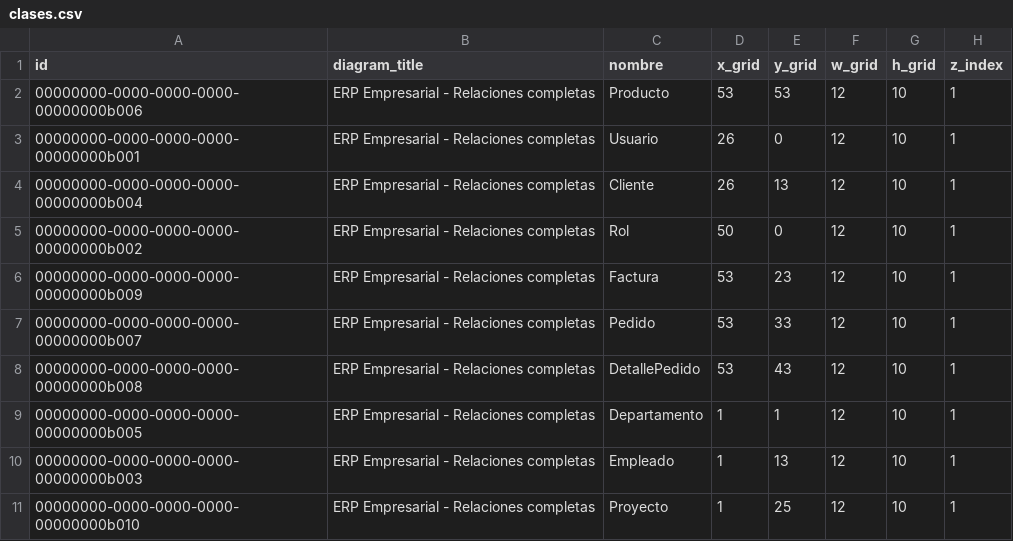
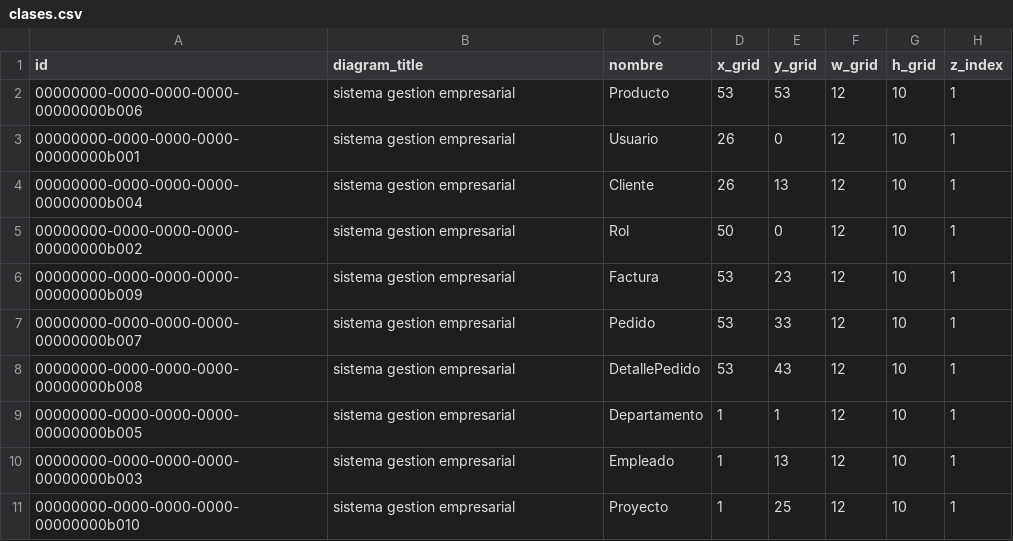
Before and after one commit to alexandervillarroel0078/uml-ai-tool-backend, a CSV file: seeds/data/clases.csv, drawn as a sheet.

```diff
--- a/seeds/data/clases.csv
+++ b/seeds/data/clases.csv
@@ -1,11 +1,11 @@
 id,diagram_title,nombre,x_grid,y_grid,w_grid,h_grid,z_index
-00000000-0000-0000-0000-00000000b006,ERP Empresarial - Relaciones completas,Producto,53,53,12,10,1
-00000000-0000-0000-0000-00000000b001,ERP Empresarial - Relaciones completas,Usuario,26,0,12,10,1
-00000000-0000-0000-0000-00000000b004,ERP Empresarial - Relaciones completas,Cliente,26,13,12,10,1
-00000000-0000-0000-0000-00000000b002,ERP Empresarial - Relaciones completas,Rol,50,0,12,10,1
-00000000-0000-0000-0000-00000000b009,ERP Empresarial - Relaciones completas,Factura,53,23,12,10,1
-00000000-0000-0000-0000-00000000b007,ERP Empresarial - Relaciones completas,Pedido,53,33,12,10,1
-00000000-0000-0000-0000-00000000b008,ERP Empresarial - Relaciones completas,DetallePedido,53,43,12,10,1
-00000000-0000-0000-0000-00000000b005,ERP Empresarial - Relaciones completas,Departamento,1,1,12,10,1
-00000000-0000-0000-0000-00000000b003,ERP Empresarial - Relaciones completas,Empleado,1,13,12,10,1
-00000000-0000-0000-0000-00000000b010,ERP Empresarial - Relaciones completas,Proyecto,1,25,12,10,1
+00000000-0000-0000-0000-00000000b006,sistema gestion empresarial,Producto,53,53,12,10,1
+00000000-0000-0000-0000-00000000b001,sistema gestion empresarial,Usuario,26,0,12,10,1
+00000000-0000-0000-0000-00000000b004,sistema gestion empresarial,Cliente,26,13,12,10,1
+00000000-0000-0000-0000-00000000b002,sistema gestion empresarial,Rol,50,0,12,10,1
+00000000-0000-0000-0000-00000000b009,sistema gestion empresarial,Factura,53,23,12,10,1
+00000000-0000-0000-0000-00000000b007,sistema gestion empresarial,Pedido,53,33,12,10,1
+00000000-0000-0000-0000-00000000b008,sistema gestion empresarial,DetallePedido,53,43,12,10,1
+00000000-0000-0000-0000-00000000b005,sistema gestion empresarial,Departamento,1,1,12,10,1
+00000000-0000-0000-0000-00000000b003,sistema gestion empresarial,Empleado,1,13,12,10,1
+00000000-0000-0000-0000-00000000b010,sistema gestion empresarial,Proyecto,1,25,12,10,1
```
Also changed, not shown: seeds/data/atributos.csv, seeds/data/relaciones.csv, 3 other files.
